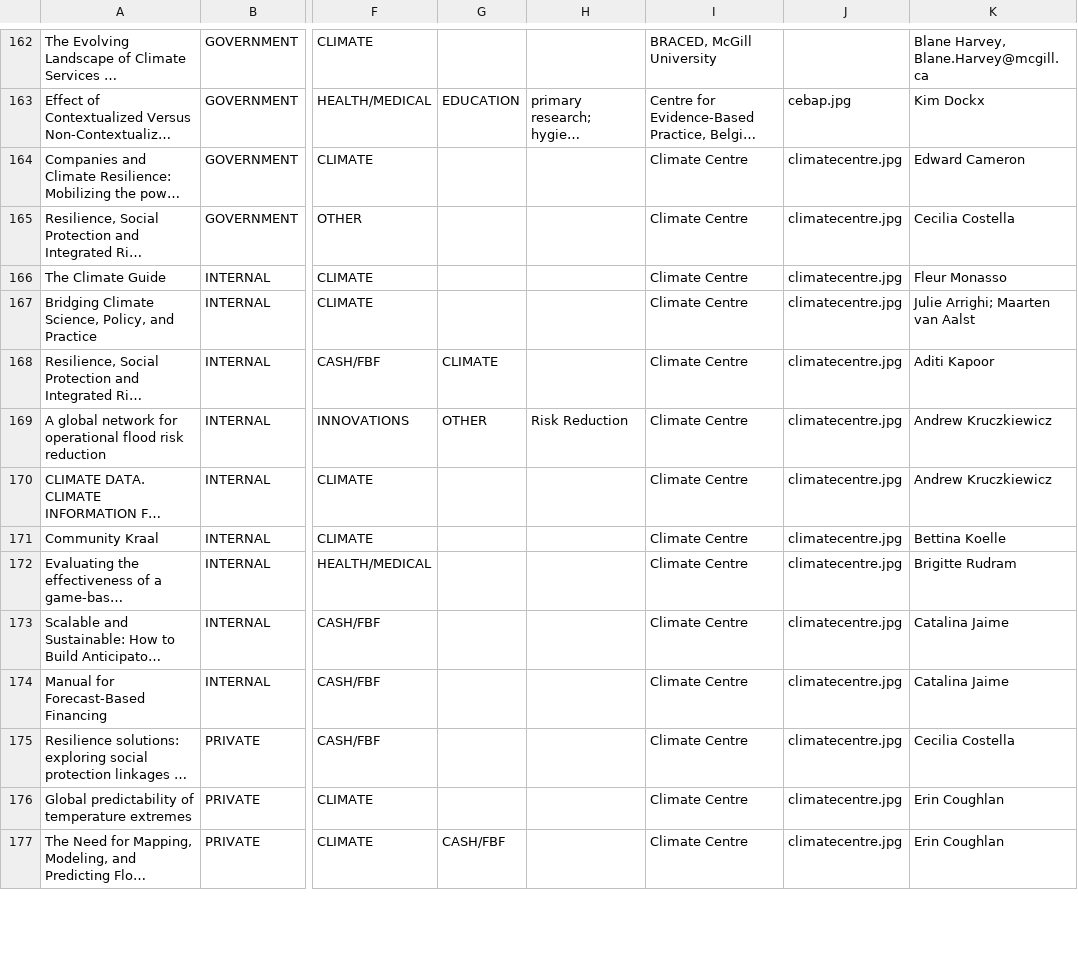
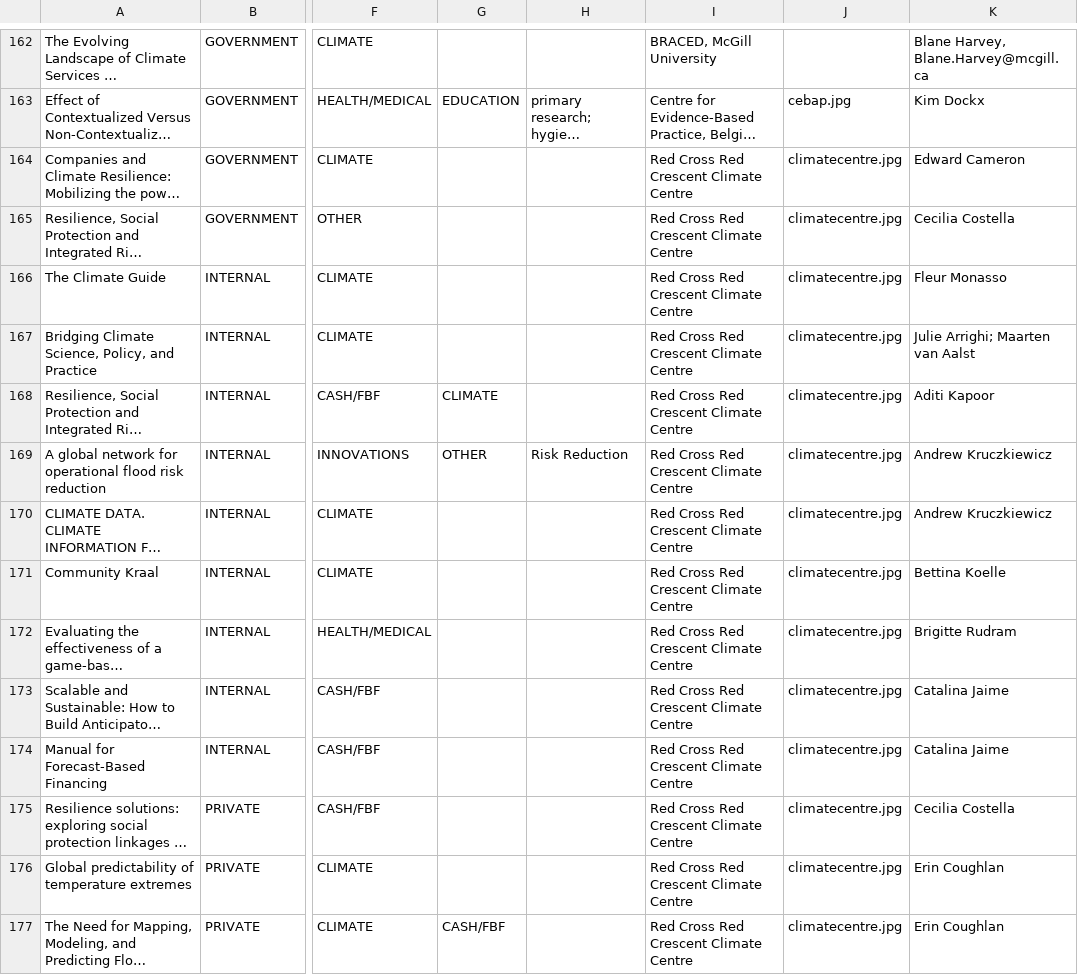
Before and after one commit to AmericanRedCross/google-sheets-workaround, a CSV file: research-mapping.csv, drawn as a sheet; only a part is shown, gaps mark what is left out; long unchanged cells end in …; the diff covers the shown part only; the diff names each change by its address in the sheet, - before the commit and + after, or states it on an @@ line.

```diff
--- a/research-mapping.csv
+++ b/research-mapping.csv
-I164:I177: Climate Centre
+I164:I177: Red Cross Red Crescent Climate Centre
```
Also changed, not shown: 82 edited cells elsewhere in this file.
